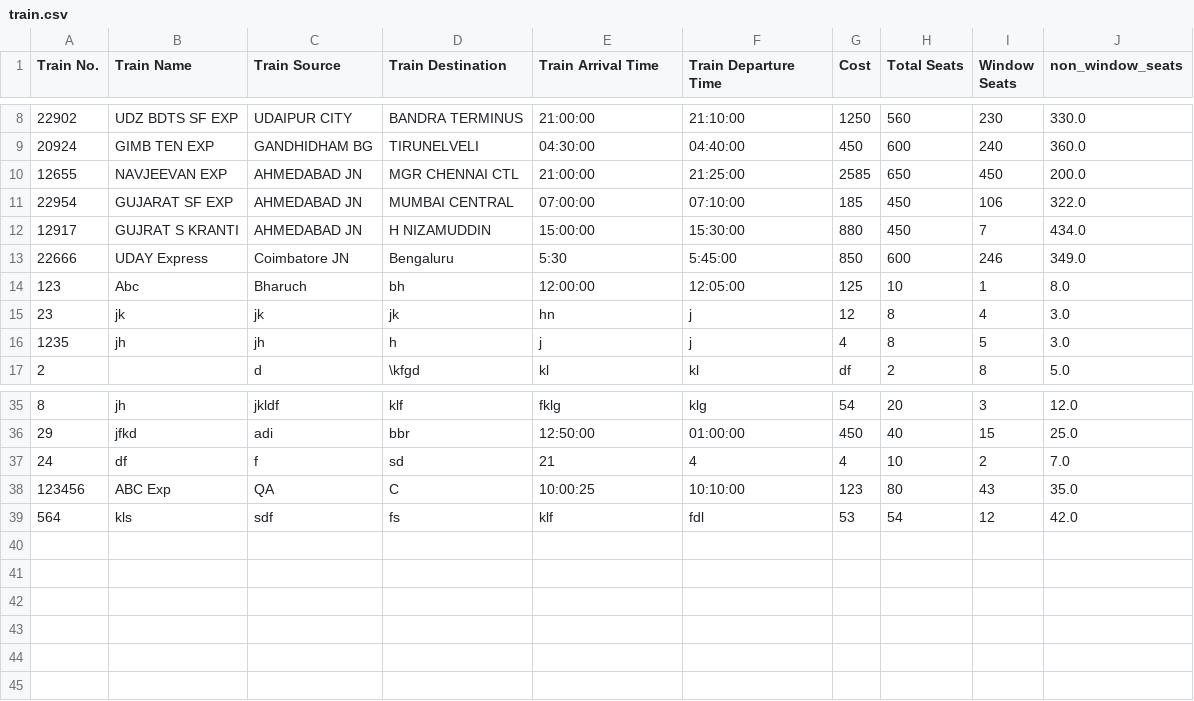
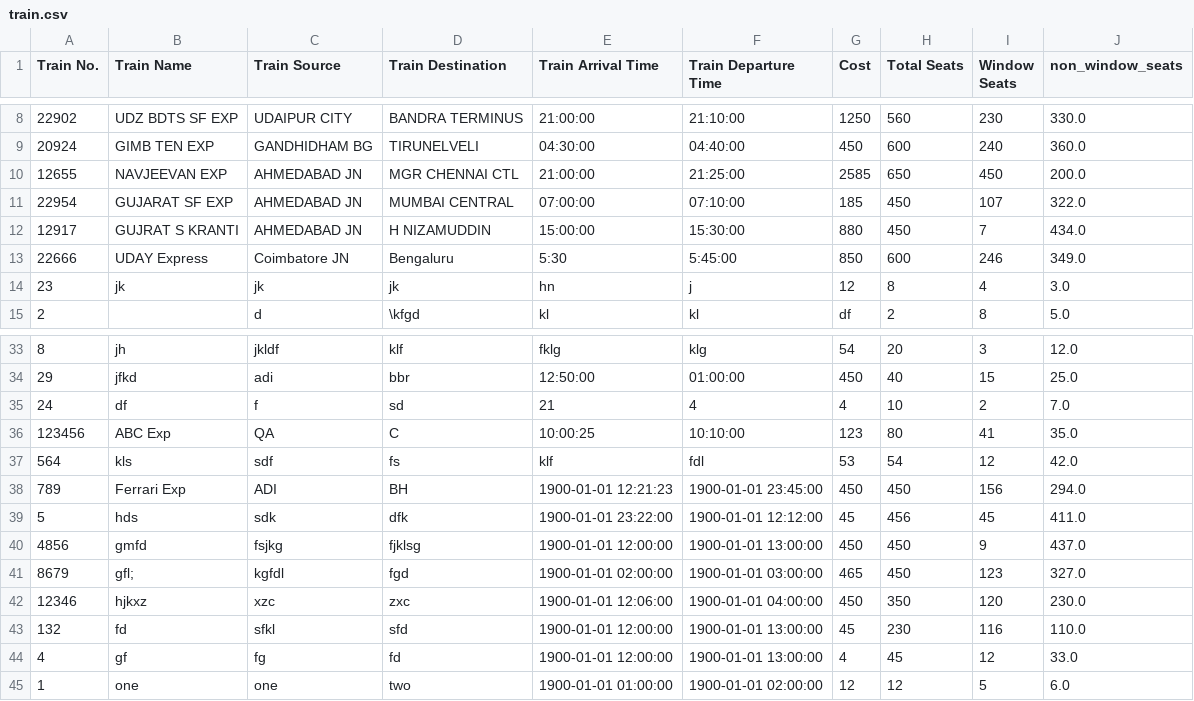
Before and after one commit to VaibhavTailor29/Railway-Management-System, a CSV file: Databases/train.csv, drawn as a sheet; only a part is shown, gaps mark what is left out.

```diff
--- a/Databases/train.csv
+++ b/Databases/train.csv
@@ -10,8 +10,6 @@ Train No.,Train Name,Train Source,Train Destination,Train Arrival Time,Train Dep
 12655,NAVJEEVAN EXP,AHMEDABAD JN,MGR CHENNAI CTL,21:00:00,21:25:00,2585,650,450,200.0
-22954,GUJARAT SF EXP,AHMEDABAD JN,MUMBAI CENTRAL,07:00:00,07:10:00,185,450,106,322.0
+22954,GUJARAT SF EXP,AHMEDABAD JN,MUMBAI CENTRAL,07:00:00,07:10:00,185,450,107,322.0
 12917,GUJRAT S KRANTI,AHMEDABAD JN,H NIZAMUDDIN,15:00:00,15:30:00,880,450,7,434.0
 22666,UDAY Express,Coimbatore JN,Bengaluru,5:30,5:45:00,850,600,246,349.0
-123,Abc,Bharuch,bh,12:00:00,12:05:00,125,10,1,8.0
 23,jk,jk,jk,hn,j,12,8,4,3.0
-1235,jh,jh,h,j,j,4,8,5,3.0
 2,,d,\kfgd,kl,kl,df,2,8,5.0
@@ -37,3 +35,11 @@ Train No.,Train Name,Train Source,Train Destination,Train Arrival Time,Train Dep
 24,df,f,sd,21,4,4,10,2,7.0
-123456,ABC Exp,QA,C,10:00:25,10:10:00,123,80,43,35.0
+123456,ABC Exp,QA,C,10:00:25,10:10:00,123,80,41,35.0
 564,kls,sdf,fs,klf,fdl,53,54,12,42.0
+789,Ferrari Exp,ADI,BH,1900-01-01 12:21:23,1900-01-01 23:45:00,450,450,156,294.0
+5,hds,sdk,dfk,1900-01-01 23:22:00,1900-01-01 12:12:00,45,456,45,411.0
+4856,gmfd,fsjkg,fjklsg,1900-01-01 12:00:00,1900-01-01 13:00:00,450,450,9,437.0
+8679,gfl;,kgfdl,fgd,1900-01-01 02:00:00,1900-01-01 03:00:00,465,450,123,327.0
+12346,hjkxz,xzc,zxc,1900-01-01 12:06:00,1900-01-01 04:00:00,450,350,120,230.0
+132,fd,sfkl,sfd,1900-01-01 12:00:00,1900-01-01 13:00:00,45,230,116,110.0
+4,gf,fg,fd,1900-01-01 12:00:00,1900-01-01 13:00:00,4,45,12,33.0
+1,one,one,two,1900-01-01 01:00:00,1900-01-01 02:00:00,12,12,5,6.0
```
Also changed, not shown: Databases/book-ticket.csv, Databases/passenger.csv, 15 other files.
